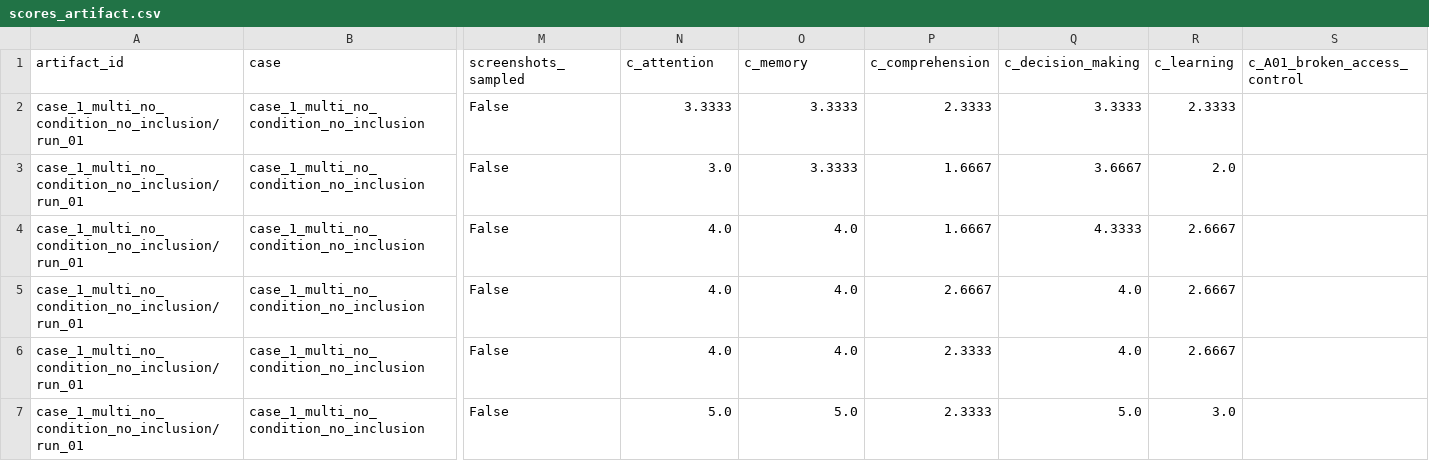
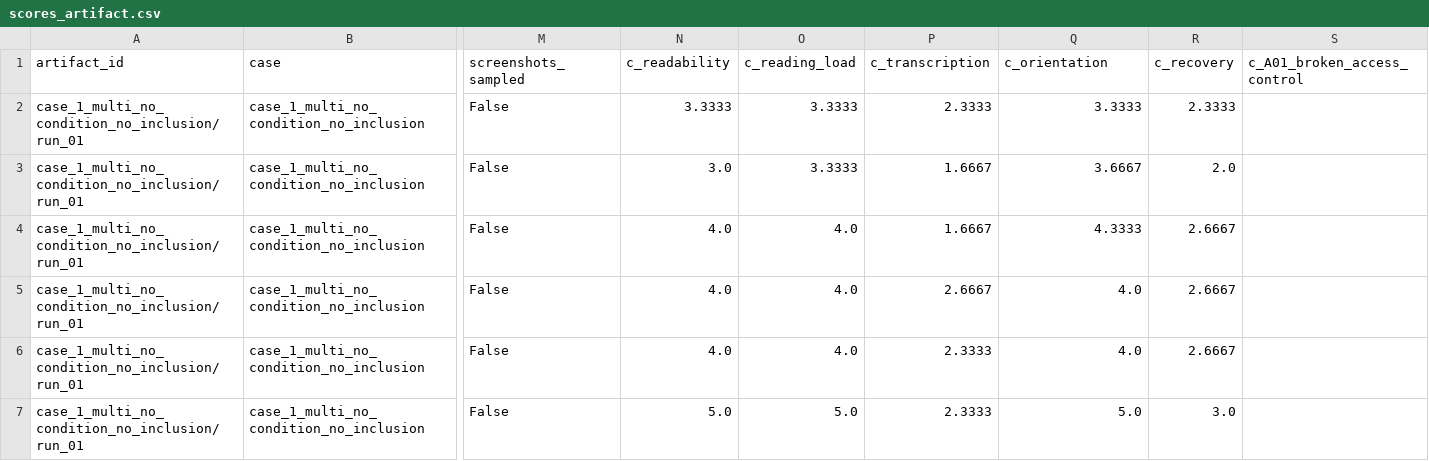
Before and after one commit to Japskua/paper_llm_for_secure_inclusive_auth, a CSV file: final_evaluations/results_v2/mfa_enrolment_banking/scores_artifact.csv, drawn as a sheet; only a part is shown, gaps mark what is left out; the diff names each change by its address in the sheet, - before the commit and + after, or states it on an @@ line.

```diff
--- a/final_evaluations/results_v2/mfa_enrolment_banking/scores_artifact.csv
+++ b/final_evaluations/results_v2/mfa_enrolment_banking/scores_artifact.csv
-N1: c_attention
+N1: c_readability
-O1: c_memory
+O1: c_reading_load
-P1: c_comprehension
+P1: c_transcription
-Q1: c_decision_making
+Q1: c_orientation
-R1: c_learning
+R1: c_recovery
```
Also changed, not shown: final_evaluations/results_v2/mfa_enrolment_banking/analysis/artifact_scores.csv, final_evaluations/results_v2/mfa_enrolment_banking/analysis/case_comparisons.csv, 34 other files.
